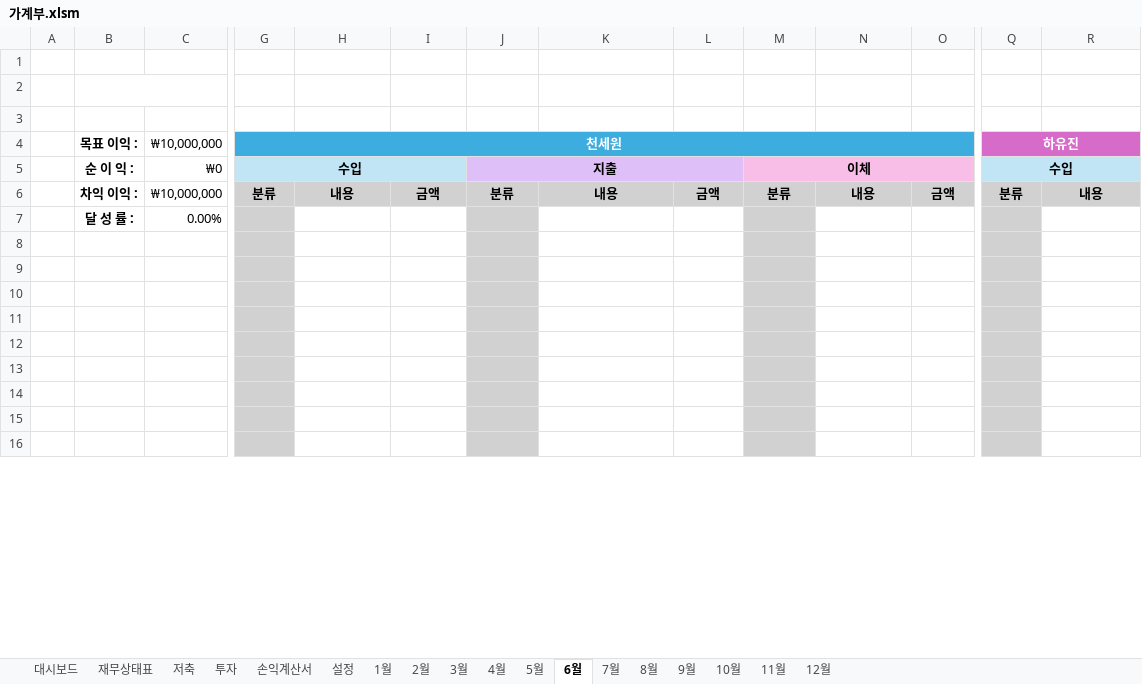
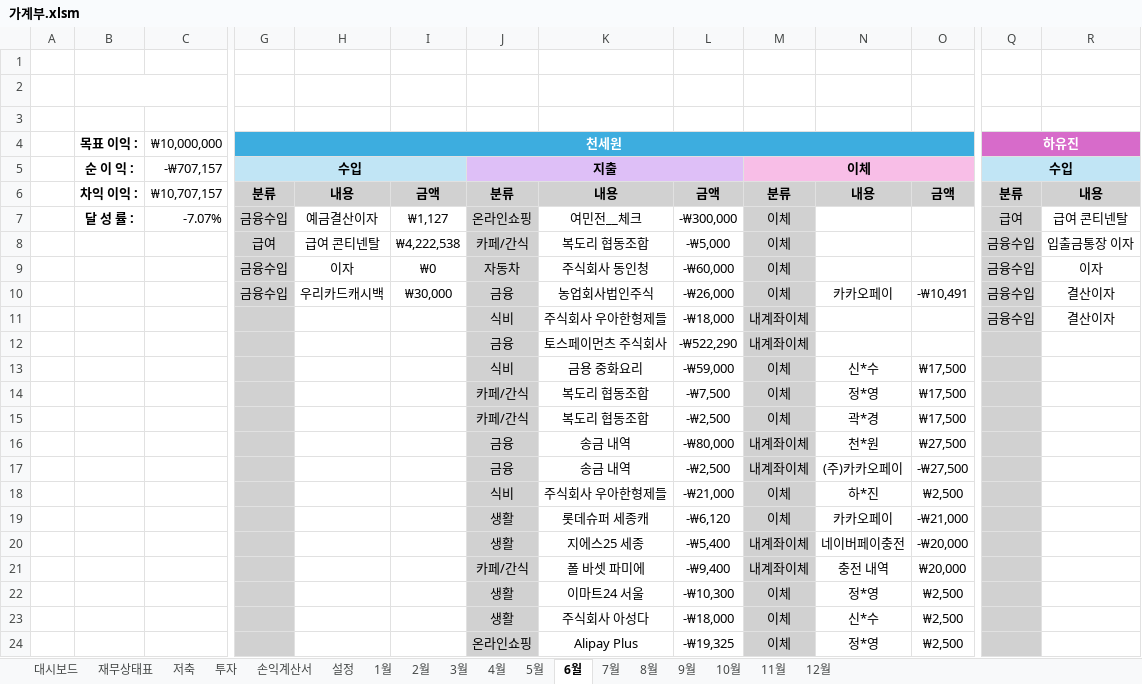
Before and after one commit to saewon1000/csw, an Excel workbook: account_book/가계부.xlsm, sheet 6월, drawn as a sheet; only a part is shown, gaps mark what is left out; the shorter side is filled out with more unchanged rows; values as stored, in another font and other column widths than the file's, no borders; charts and pictures not drawn; removed rows and columns are numbered as before the commit, all else as after; rows hold the shown columns only; the diff covers the shown part only; the diff names each change by its address in the sheet, - before the commit and + after, or states it on an @@ line.

```diff
--- a/account_book/가계부.xlsm (sheet 6월)
+++ b/account_book/가계부.xlsm (sheet 6월)
-C5: ₩0
+C5: -₩707,157
-C6: ₩10,000,000
+C6: ₩10,707,157
-row 7:  | 달 성 률 : | 0.00%
+row 7:  | 달 성 률 : | -7.07% | 금융수입 | 예금결산이자 | ₩1,127 | 온라인쇼핑 | 여민전__체크 | -₩300,000 | 이체 |  |  | 급여 | 급여 콘티넨탈
+row 8:  |  |  | 급여 | 급여 콘티넨탈 | ₩4,222,538 | 카페/간식 | 복도리 협동조합 | -₩5,000 | 이체 |  |  | 금융수입 | 입출금통장 이자
+row 9:  |  |  | 금융수입 | 이자 | ₩0 | 자동차 | 주식회사 동인청 | -₩60,000 | 이체 |  |  | 금융수입 | 이자
+row 10:  |  |  | 금융수입 | 우리카드캐시백 | ₩30,000 | 금융 | 농업회사법인주식 | -₩26,000 | 이체 | 카카오페이 | -₩10,491 | 금융수입 | 결산이자
+row 11:  |  |  |  |  |  | 식비 | 주식회사 우아한형제들 | -₩18,000 | 내계좌이체 |  |  | 금융수입 | 결산이자
+row 12:  |  |  |  |  |  | 금융 | 토스페이먼츠 주식회사 | -₩522,290 | 내계좌이체
+row 13:  |  |  |  |  |  | 식비 | 금용 중화요리 | -₩59,000 | 이체 | 신*수 | ₩17,500
+row 14:  |  |  |  |  |  | 카페/간식 | 복도리 협동조합 | -₩7,500 | 이체 | 정*영 | ₩17,500
+row 15:  |  |  |  |  |  | 카페/간식 | 복도리 협동조합 | -₩2,500 | 이체 | 곽*경 | ₩17,500
+row 16:  |  |  |  |  |  | 금융 | 송금 내역 | -₩80,000 | 내계좌이체 | 천*원 | ₩27,500
+row 17:  |  |  |  |  |  | 금융 | 송금 내역 | -₩2,500 | 내계좌이체 | (주)카카오페이 | -₩27,500
+row 18:  |  |  |  |  |  | 식비 | 주식회사 우아한형제들 | -₩21,000 | 이체 | 하*진 | ₩2,500
+row 19:  |  |  |  |  |  | 생활 | 롯데슈퍼 세종캐 | -₩6,120 | 이체 | 카카오페이 | -₩21,000
+row 20:  |  |  |  |  |  | 생활 | 지에스25 세종 | -₩5,400 | 내계좌이체 | 네이버페이충전 | -₩20,000
+row 21:  |  |  |  |  |  | 카페/간식 | 폴 바셋 파미에 | -₩9,400 | 내계좌이체 | 충전 내역 | ₩20,000
+row 22:  |  |  |  |  |  | 생활 | 이마트24 서울 | -₩10,300 | 이체 | 정*영 | ₩2,500
+row 23:  |  |  |  |  |  | 생활 | 주식회사 아성다 | -₩18,000 | 이체 | 신*수 | ₩2,500
+row 24:  |  |  |  |  |  | 온라인쇼핑 | Alipay Plus | -₩19,325 | 이체 | 정*영 | ₩2,500
```
Also changed, not shown: 55 added rows, 72 removed rows and 8 edited cells elsewhere in this sheet, sheet 5월, sheet 4월, sheet 7월, sheet 3월, sheet 2월, sheet 1월, 3 more sheets, formulas that keep their value, charts or pictures, 6 other files.
